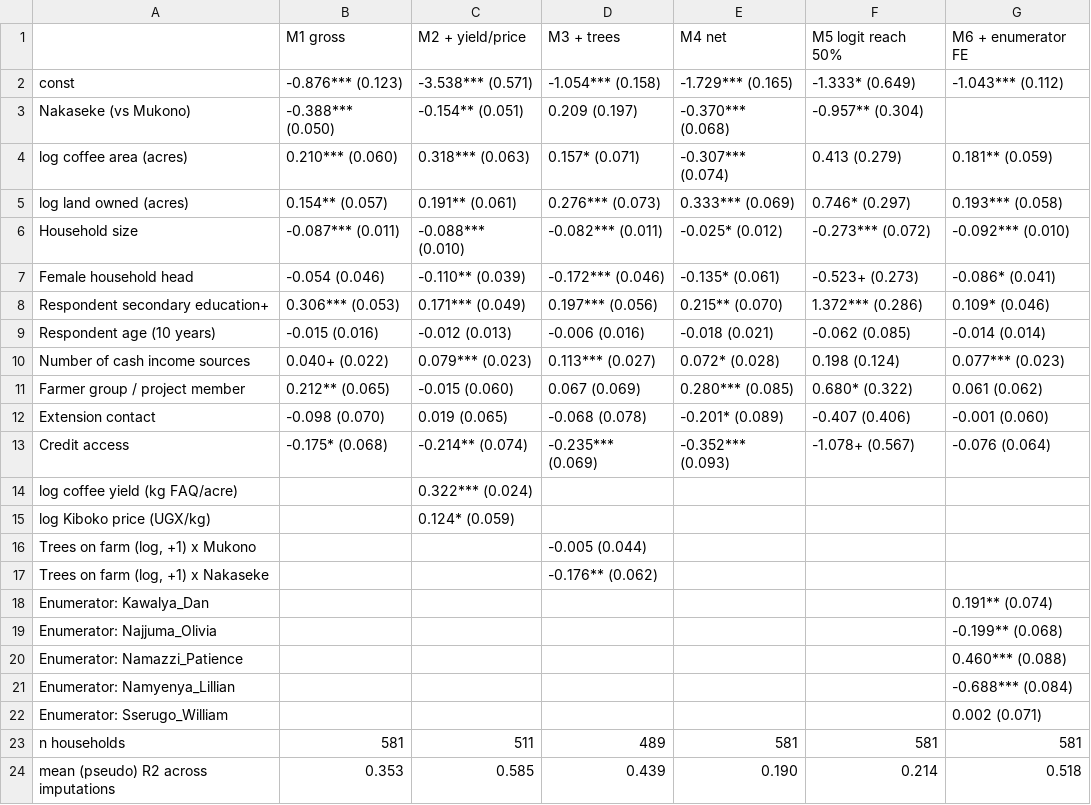
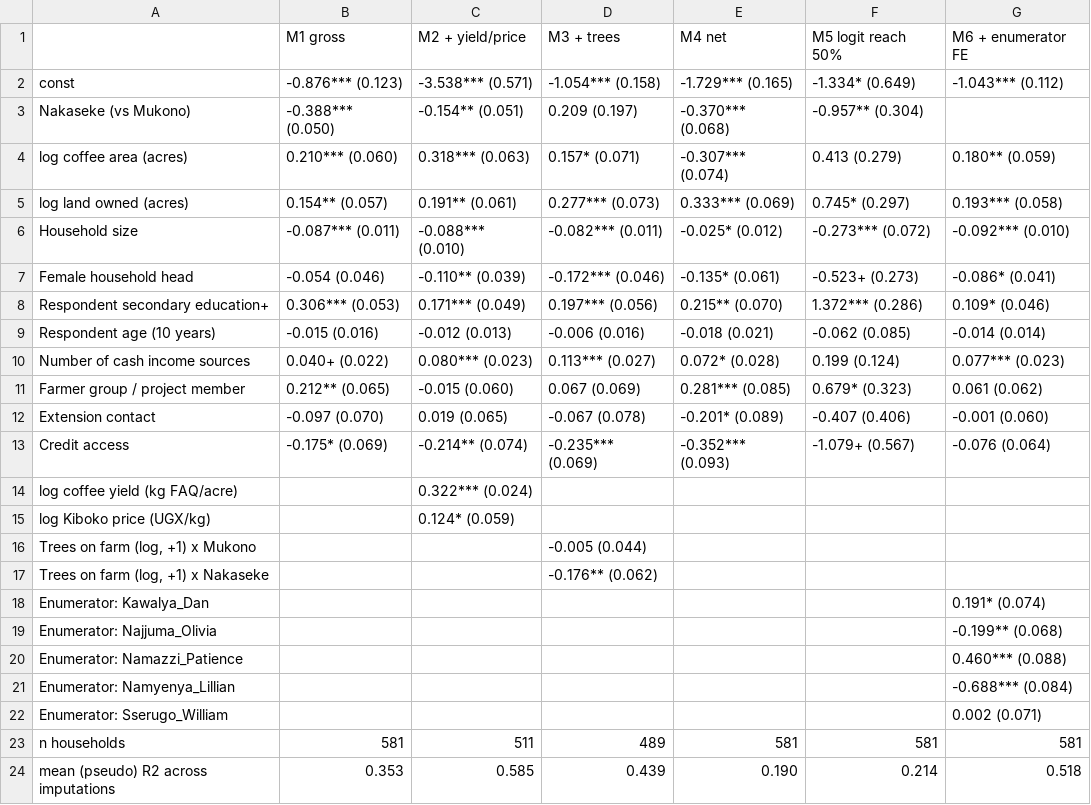
Before and after one commit to Boyataa/phd-agroforestry, a CSV file: paper1/tables/B3_drivers_regression.csv, drawn as a sheet.

```diff
--- a/paper1/tables/B3_drivers_regression.csv
+++ b/paper1/tables/B3_drivers_regression.csv
@@ -1,6 +1,6 @@
 ,M1 gross,M2 + yield/price,M3 + trees,M4 net,M5 logit reach 50%,M6 + enumerator FE
-const,-0.876*** (0.123),-3.538*** (0.571),-1.054*** (0.158),-1.729*** (0.165),-1.333* (0.649),-1.043*** (0.112)
+const,-0.876*** (0.123),-3.538*** (0.571),-1.054*** (0.158),-1.729*** (0.165),-1.334* (0.649),-1.043*** (0.112)
 Nakaseke (vs Mukono),-0.388*** (0.050),-0.154** (0.051),0.209 (0.197),-0.370*** (0.068),-0.957** (0.304),
-log coffee area (acres),0.210*** (0.060),0.318*** (0.063),0.157* (0.071),-0.307*** (0.074),0.413 (0.279),0.181** (0.059)
-log land owned (acres),0.154** (0.057),0.191** (0.061),0.276*** (0.073),0.333*** (0.069),0.746* (0.297),0.193*** (0.058)
+log coffee area (acres),0.210*** (0.060),0.318*** (0.063),0.157* (0.071),-0.307*** (0.074),0.413 (0.279),0.180** (0.059)
+log land owned (acres),0.154** (0.057),0.191** (0.061),0.277*** (0.073),0.333*** (0.069),0.745* (0.297),0.193*** (0.058)
 Household size,-0.087*** (0.011),-0.088*** (0.010),-0.082*** (0.011),-0.025* (0.012),-0.273*** (0.072),-0.092*** (0.010)
@@ -9,6 +9,6 @@ Respondent secondary education+,0.306*** (0.053),0.171*** (0.049),0.197*** (0.05
 Respondent age (10 years),-0.015 (0.016),-0.012 (0.013),-0.006 (0.016),-0.018 (0.021),-0.062 (0.085),-0.014 (0.014)
-Number of cash income sources,0.040+ (0.022),0.079*** (0.023),0.113*** (0.027),0.072* (0.028),0.198 (0.124),0.077*** (0.023)
-Farmer group / project member,0.212** (0.065),-0.015 (0.060),0.067 (0.069),0.280*** (0.085),0.680* (0.322),0.061 (0.062)
-Extension contact,-0.098 (0.070),0.019 (0.065),-0.068 (0.078),-0.201* (0.089),-0.407 (0.406),-0.001 (0.060)
-Credit access,-0.175* (0.068),-0.214** (0.074),-0.235*** (0.069),-0.352*** (0.093),-1.078+ (0.567),-0.076 (0.064)
+Number of cash income sources,0.040+ (0.022),0.080*** (0.023),0.113*** (0.027),0.072* (0.028),0.199 (0.124),0.077*** (0.023)
+Farmer group / project member,0.212** (0.065),-0.015 (0.060),0.067 (0.069),0.281*** (0.085),0.679* (0.323),0.061 (0.062)
+Extension contact,-0.097 (0.070),0.019 (0.065),-0.067 (0.078),-0.201* (0.089),-0.407 (0.406),-0.001 (0.060)
+Credit access,-0.175* (0.069),-0.214** (0.074),-0.235*** (0.069),-0.352*** (0.093),-1.079+ (0.567),-0.076 (0.064)
 log coffee yield (kg FAQ/acre),,0.322*** (0.024),,,,
@@ -17,3 +17,3 @@ log Kiboko price (UGX/kg),,0.124* (0.059),,,,
 "Trees on farm (log, +1) x Nakaseke",,,-0.176** (0.062),,,
-Enumerator: Kawalya_Dan,,,,,,0.191** (0.074)
+Enumerator: Kawalya_Dan,,,,,,0.191* (0.074)
 Enumerator: Najjuma_Olivia,,,,,,-0.199** (0.068)
```
Also changed, not shown: data/derived/Household_Analysis_v1.csv, data/derived/Household_Net_Gap_v1.csv, 17 other files.
